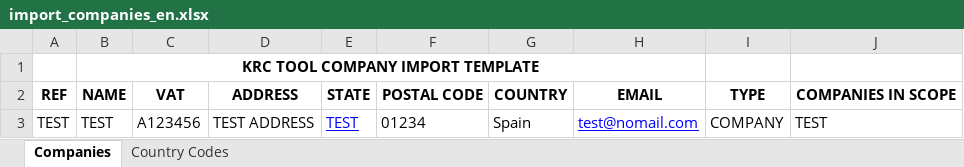
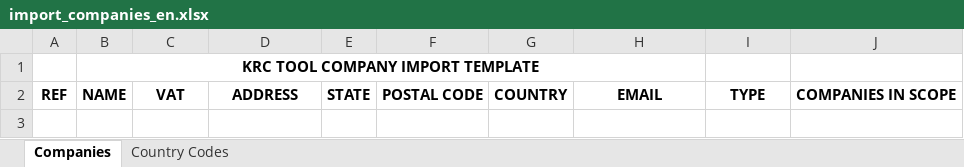
Before and after one commit to NicolasFRB/KRM_Cementos_New, an Excel workbook: krm/static/files/import_companies_en.xlsx, sheet Companies, drawn as a sheet; values as stored, in another font and other column widths than the file's, no borders; the diff names each change by its address in the sheet, - before the commit and + after, or states it on an @@ line.

```diff
--- a/krm/static/files/import_companies_en.xlsx (sheet Companies)
+++ b/krm/static/files/import_companies_en.xlsx (sheet Companies)
-row 3: TEST | TEST | A123456 | TEST ADDRESS | TEST | 01234 | Spain | test@nomail.com | COMPANY | TEST
```
Also changed, not shown: krm/static/files/import_template.xlsx, krm/static/files/import_users.xlsx, 1 other file.
